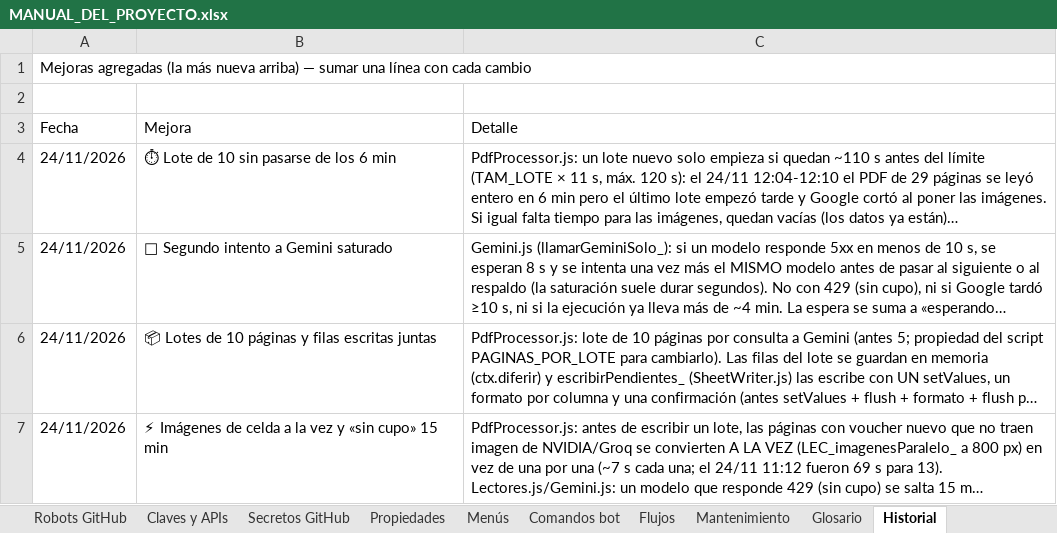
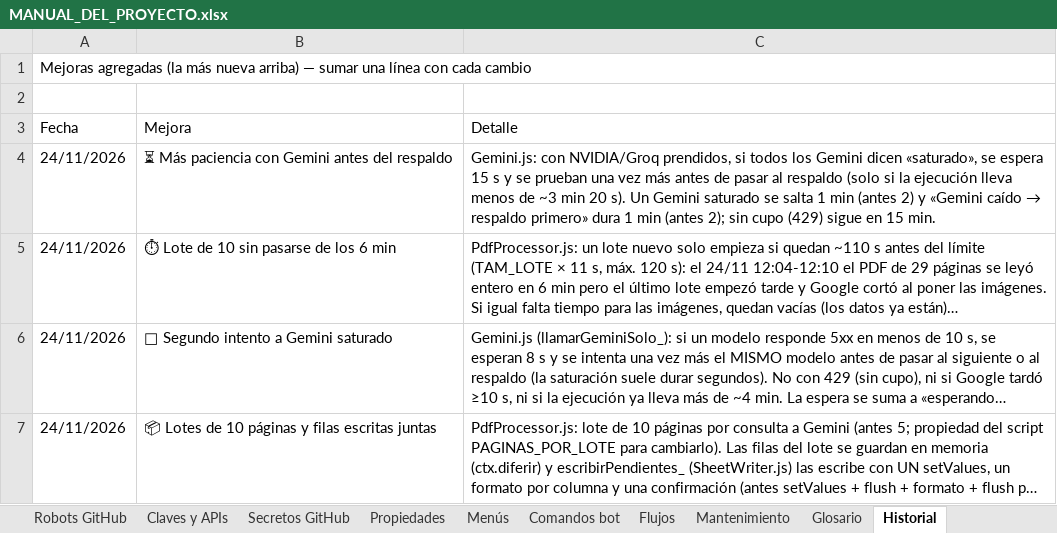
Before and after one commit to Aquivan/Claude, an Excel workbook: docs/MANUAL_DEL_PROYECTO.xlsx, sheet Historial, drawn as a sheet; only a part is shown; the shorter side is filled out with more unchanged rows; long unchanged cells end in …; values as stored, in another font and other column widths than the file's, no cell formats; the diff names each change by its address in the sheet, - before the commit and + after, or states it on an @@ line.

```diff
--- a/docs/MANUAL_DEL_PROYECTO.xlsx (sheet Historial)
+++ b/docs/MANUAL_DEL_PROYECTO.xlsx (sheet Historial)
+row 4: 24/11/2026 | ⏳ Más paciencia con Gemini antes del respaldo | Gemini.js: con NVIDIA/Groq prendidos, si todos los Gemini dicen «saturado», se espera 15 s y se prueban una vez más antes de pasar al respaldo (solo si la ejecución lleva menos de ~3 min 20 s). Un Gemini saturado se salta 1 min (antes 2) y «Gemini caído → respaldo primero» dura 1 min (antes 2); sin cupo (429) sigue en 15 min.
```
Also changed, not shown: sheet Archivos, sheet Inicio, cell formats, 4 other files.
